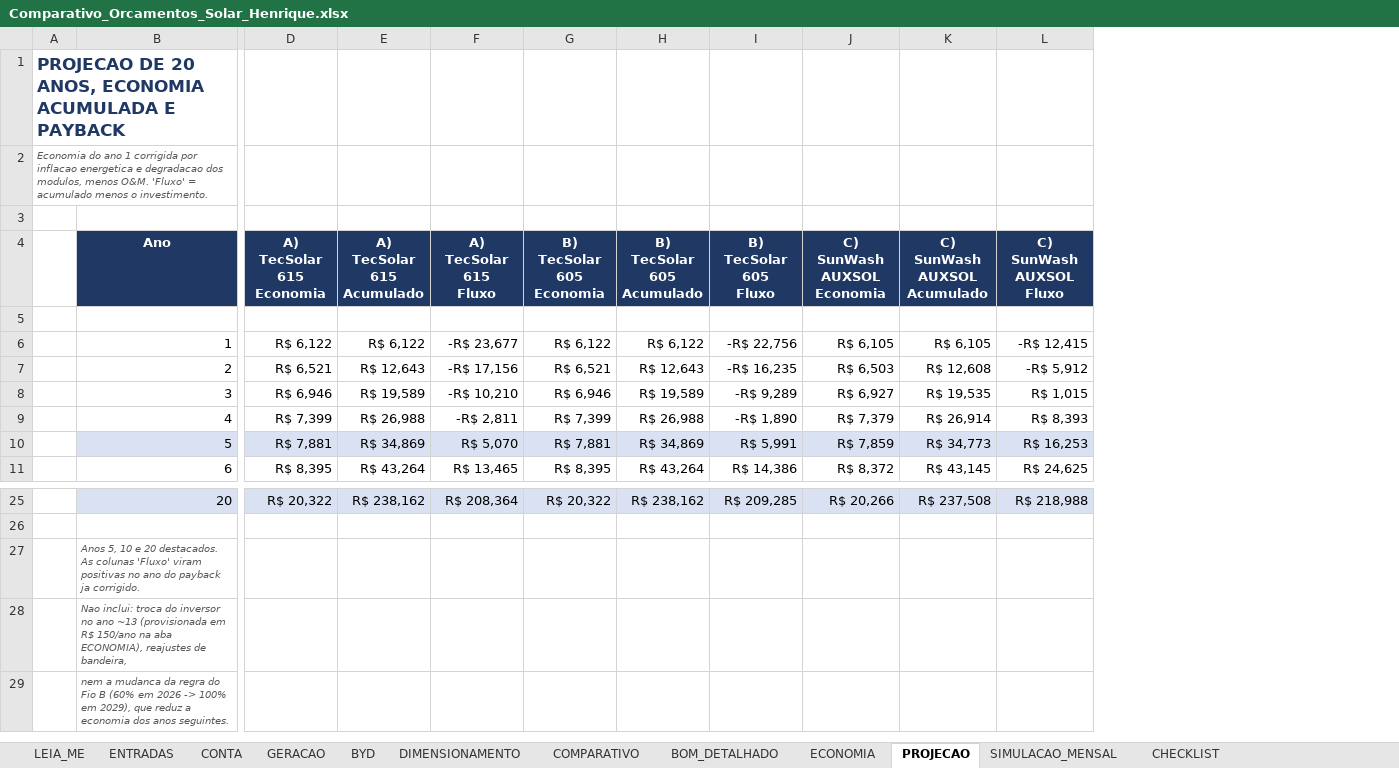
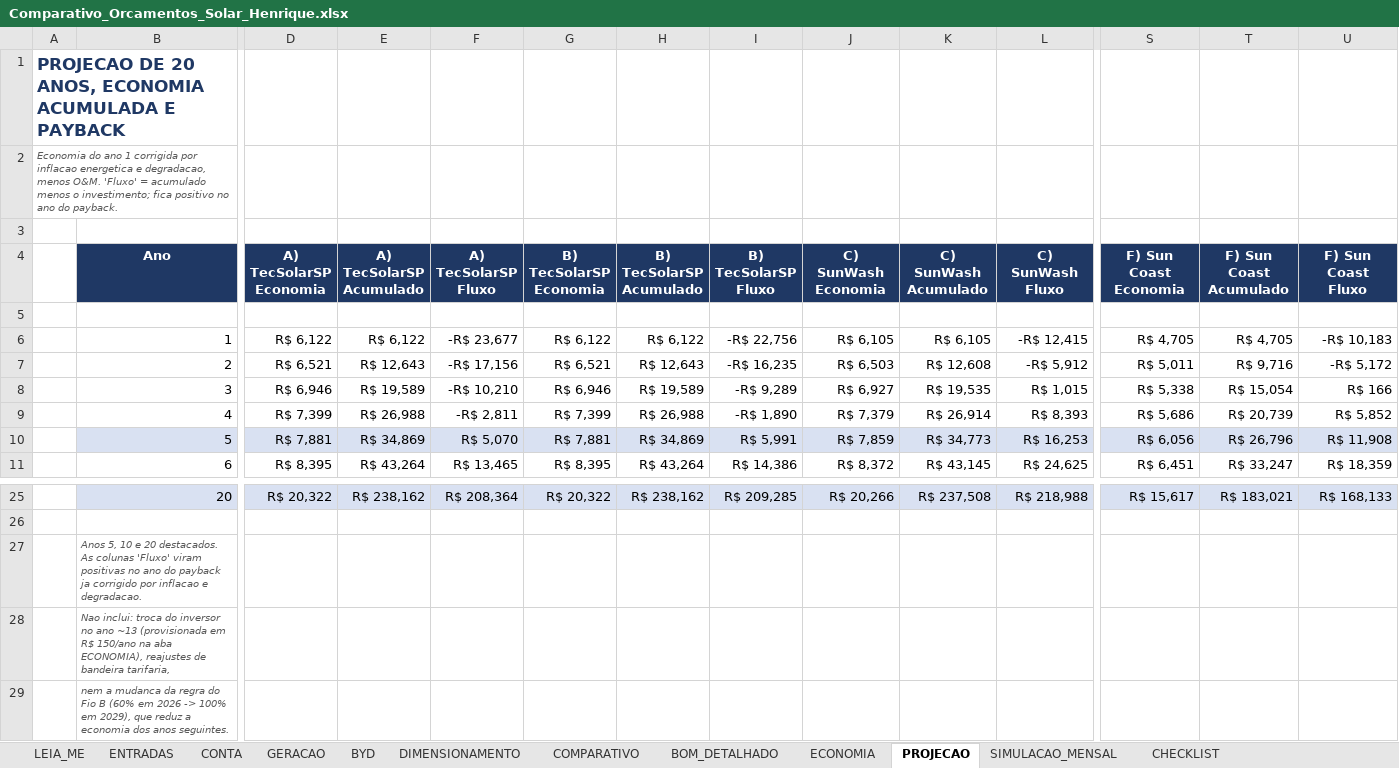
Before and after one commit to Henriquesb1993/PARTICULAR, an Excel workbook: solar/Comparativo_Orcamentos_Solar_Henrique.xlsx, sheet PROJECAO, drawn as a sheet; only a part is shown, gaps mark what is left out; values as stored, in another font and other column widths than the file's, no borders; ↵ is a line break in a cell; the diff covers the shown part only; the diff names each change by its address in the sheet, - before the commit and + after, or states it on an @@ line.

```diff
--- a/solar/Comparativo_Orcamentos_Solar_Henrique.xlsx (sheet PROJECAO)
+++ b/solar/Comparativo_Orcamentos_Solar_Henrique.xlsx (sheet PROJECAO)
+column S (F) Sun Coast Economia), rows 6-11: R$ 4,705 | R$ 5,011 | R$ 5,338 | R$ 5,686 | R$ 6,056 | R$ 6,451; row 25: R$ 15,617
+column T (F) Sun Coast Acumulado), rows 6-11: R$ 4,705 | R$ 9,716 | R$ 15,054 | R$ 20,739 | R$ 26,796 | R$ 33,247; row 25: R$ 183,021
+column U (F) Sun Coast Fluxo), rows 6-11: -R$ 10,183 | -R$ 5,172 | R$ 166 | R$ 5,852 | R$ 11,908 | R$ 18,359; row 25: R$ 168,133
-A2: …energetica e degradacao dos modulos, menos O&M. 'Fluxo' = acumulado menos o investimento.
+A2: …energetica e degradacao, menos O&M. 'Fluxo' = acumulado menos o investimento; fica positivo no ano do payback.
-D4: A) TecSolar 615 ↵ Economia
+D4: A) TecSolarSP ↵ Economia
-E4: A) TecSolar 615 ↵ Acumulado
+E4: A) TecSolarSP ↵ Acumulado
-F4: A) TecSolar 615 ↵ Fluxo
+F4: A) TecSolarSP ↵ Fluxo
-G4: B) TecSolar 605 ↵ Economia
+G4: B) TecSolarSP ↵ Economia
-H4: B) TecSolar 605 ↵ Acumulado
+H4: B) TecSolarSP ↵ Acumulado
-I4: B) TecSolar 605 ↵ Fluxo
+I4: B) TecSolarSP ↵ Fluxo
-J4: C) SunWash AUXSOL ↵ Economia
+J4: C) SunWash ↵ Economia
-K4: C) SunWash AUXSOL ↵ Acumulado
+K4: C) SunWash ↵ Acumulado
-L4: C) SunWash AUXSOL ↵ Fluxo
+L4: C) SunWash ↵ Fluxo
-B27 (Ano): …payback ja corrigido.
+B27 (Ano): …payback ja corrigido por inflacao e degradacao.
-B28 (Ano): …reajustes de bandeira,
+B28 (Ano): …reajustes de bandeira tarifaria,
```
Also changed, not shown: 3 edited cells elsewhere in this sheet, sheet COMPARATIVO, sheet CHECKLIST, sheet ECONOMIA, sheet LEIA_ME, sheet BOM_DETALHADO, formulas that keep their value, 1 other file.
